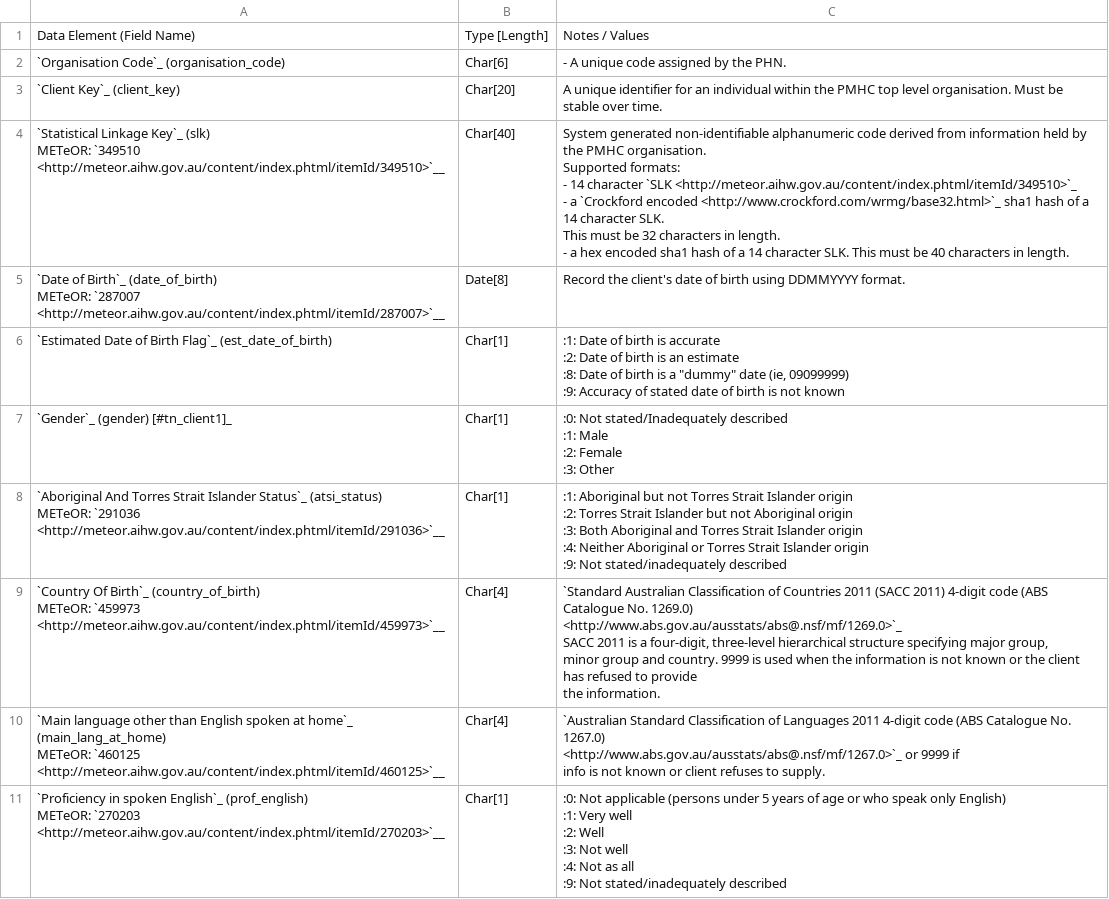
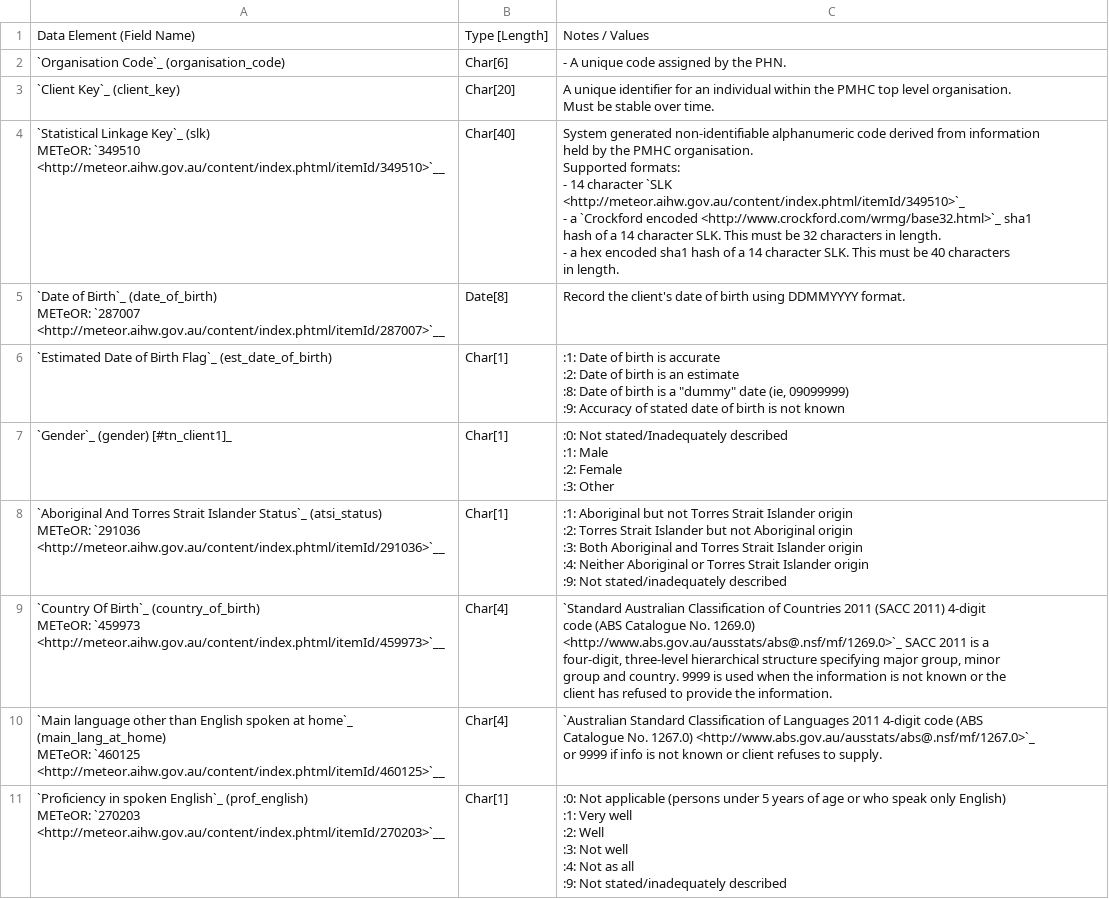
Before and after one commit to strategicdata/pmhc-mds-spec, a CSV file: doc/records/client.csv, drawn as a sheet.

```diff
--- a/doc/records/client.csv
+++ b/doc/records/client.csv
@@ -4,16 +4,20 @@ Data Element (Field Name),Type [Length],Notes / Values
 ",Char[6],- A unique code assigned by the PHN.
-"`Client Key`_ (client_key)
-
-",Char[20],A unique identifier for an individual within the PMHC top level organisation. Must be stable over time.
-"`Statistical Linkage Key`_ (slk)
-
-
-
-METeOR: `349510 <http://meteor.aihw.gov.au/content/index.phtml/itemId/349510>`__",Char[40],"System generated non-identifiable alphanumeric code derived from information held by the PMHC organisation.
-
-Supported formats:
-  - 14 character `SLK <http://meteor.aihw.gov.au/content/index.phtml/itemId/349510>`_
-  - a `Crockford encoded <http://www.crockford.com/wrmg/base32.html>`_ sha1 hash of a 14 character SLK.
-    This must be 32 characters in length.
-  - a hex encoded sha1 hash of a 14 character SLK. This must be 40 characters in length."
+"`Client Key`_ (client_key)
+
+",Char[20],"A unique identifier for an individual within the PMHC top level organisation.
+Must be stable over time."
+"`Statistical Linkage Key`_ (slk)
+
+
+
+METeOR: `349510 <http://meteor.aihw.gov.au/content/index.phtml/itemId/349510>`__",Char[40],"System generated non-identifiable alphanumeric code derived from information
+held by the PMHC organisation.
+
+Supported formats:
+  - 14 character `SLK
+    <http://meteor.aihw.gov.au/content/index.phtml/itemId/349510>`_
+  - a `Crockford encoded <http://www.crockford.com/wrmg/base32.html>`_ sha1
+    hash of a 14 character SLK. This must be 32 characters in length.
+  - a hex encoded sha1 hash of a 14 character SLK. This must be 40 characters
+    in length."
 "`Date of Birth`_ (date_of_birth)
@@ -44,18 +48,19 @@ METeOR: `291036 <http://meteor.aihw.gov.au/content/index.phtml/itemId/291036>`__
 :9: Not stated/inadequately described"
-"`Country Of Birth`_ (country_of_birth)
-
-
-
-METeOR: `459973 <http://meteor.aihw.gov.au/content/index.phtml/itemId/459973>`__",Char[4],"`Standard Australian Classification of Countries 2011 (SACC 2011) 4-digit code (ABS Catalogue No. 1269.0)
-<http://www.abs.gov.au/ausstats/abs@.nsf/mf/1269.0>`_
-SACC 2011 is a four-digit, three-level hierarchical structure specifying major group,
-minor group and country. 9999 is used when the information is not known or the client has refused to provide
-the information."
-"`Main language other than English spoken at home`_ (main_lang_at_home)
-
-
-
-METeOR: `460125 <http://meteor.aihw.gov.au/content/index.phtml/itemId/460125>`__",Char[4],"`Australian Standard Classification of Languages 2011 4-digit code (ABS Catalogue No. 1267.0)
-<http://www.abs.gov.au/ausstats/abs@.nsf/mf/1267.0>`_ or 9999 if
-info is not known or client refuses to supply."
+"`Country Of Birth`_ (country_of_birth)
+
+
+
+METeOR: `459973 <http://meteor.aihw.gov.au/content/index.phtml/itemId/459973>`__",Char[4],"`Standard Australian Classification of Countries 2011 (SACC 2011) 4-digit
+code (ABS Catalogue No. 1269.0)
+<http://www.abs.gov.au/ausstats/abs@.nsf/mf/1269.0>`_ SACC 2011 is a
+four-digit, three-level hierarchical structure specifying major group, minor
+group and country. 9999 is used when the information is not known or the
+client has refused to provide the information."
+"`Main language other than English spoken at home`_ (main_lang_at_home)
+
+
+
+METeOR: `460125 <http://meteor.aihw.gov.au/content/index.phtml/itemId/460125>`__",Char[4],"`Australian Standard Classification of Languages 2011 4-digit code (ABS
+Catalogue No. 1267.0) <http://www.abs.gov.au/ausstats/abs@.nsf/mf/1267.0>`_
+or 9999 if info is not known or client refuses to supply."
 "`Proficiency in spoken English`_ (prof_english)
```
Also changed, not shown: doc/records/episode.csv, doc/records/organisation.csv, 10 other files.
